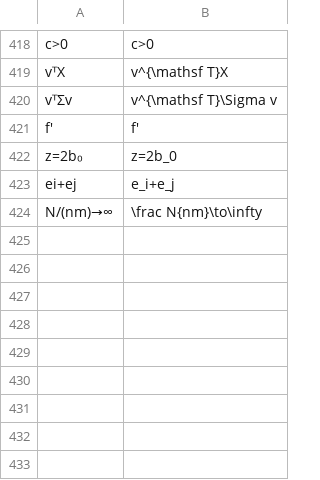
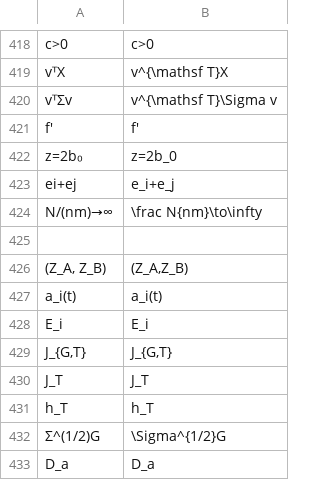
Before and after one commit to PNmiracle/ece723-distributed-estimation, a TSV file: tools/math/typography.tsv, drawn as a sheet; only a part is shown, gaps mark what is left out.

```diff
--- a/tools/math/typography.tsv
+++ b/tools/math/typography.tsv
@@ -424 +424,10 @@ ei+ej	e_i+e_j
 N/(nm)→∞	\frac N{nm}\to\infty
+
+(Z_A, Z_B)	(Z_A,Z_B)
+a_i(t)	a_i(t)
+E_i	E_i
+J_{G,T}	J_{G,T}
+J_T	J_T
+h_T	h_T
+Σ^(1/2)G	\Sigma^{1/2}G
+D_a	D_a
```
Also changed, not shown: 7 other files.
